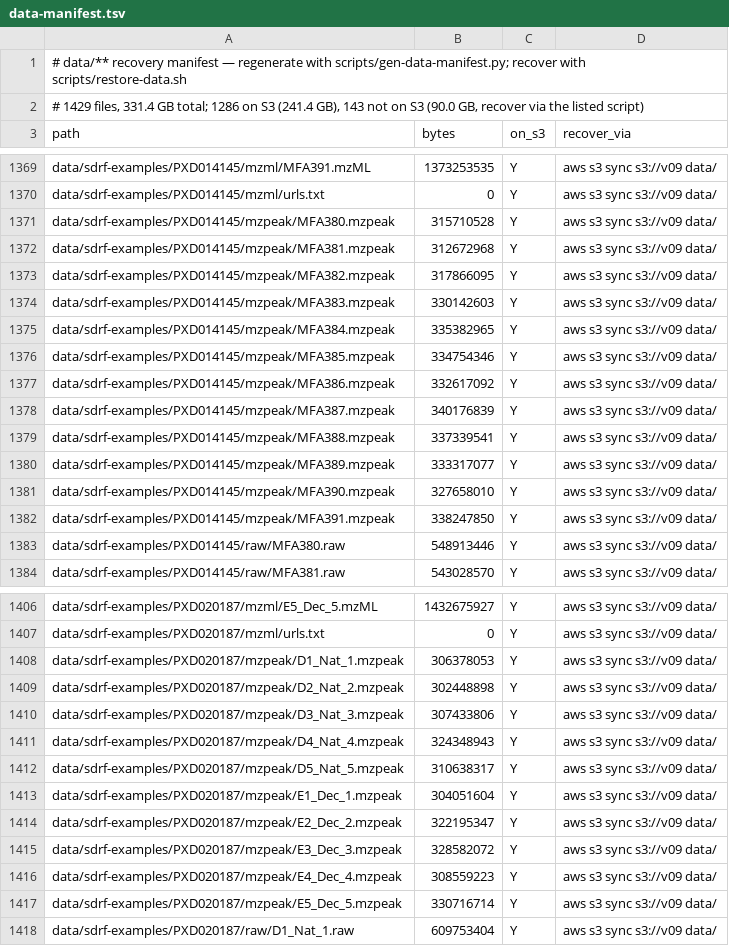
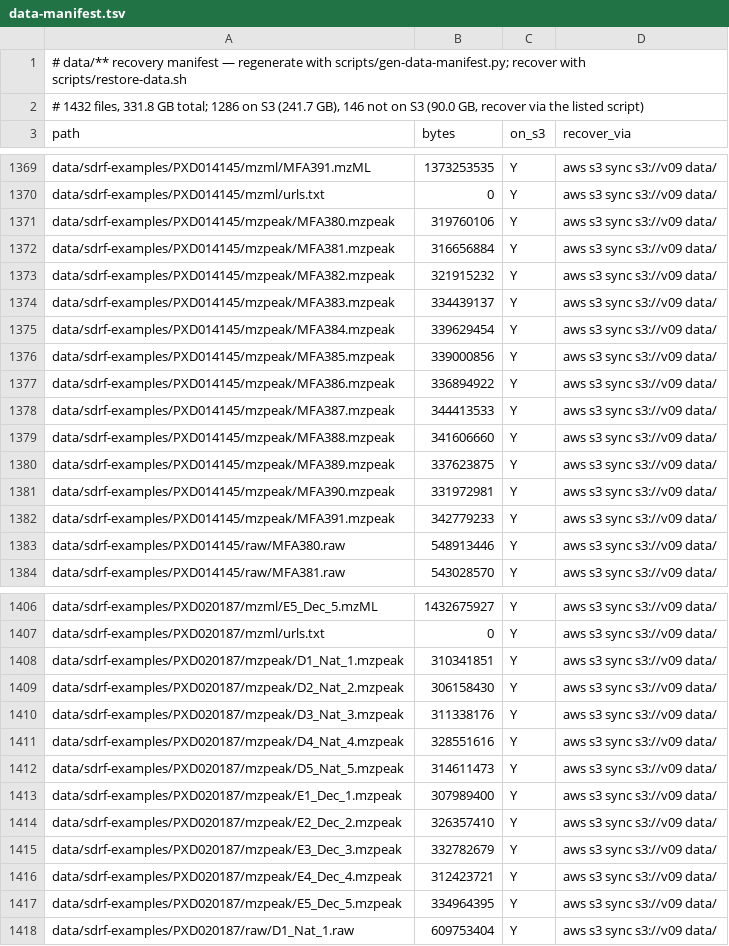
Before and after one commit to okohlbacher/mzML2mzPeak, a TSV file: docs/data-manifest.tsv, drawn as a sheet; only a part is shown, gaps mark what is left out; the diff covers the shown part only.

```diff
--- a/docs/data-manifest.tsv
+++ b/docs/data-manifest.tsv
@@ -1,3 +1,3 @@
 # data/** recovery manifest — regenerate with scripts/gen-data-manifest.py; recover with scripts/restore-data.sh
-# 1429 files, 331.4 GB total; 1286 on S3 (241.4 GB), 143 not on S3 (90.0 GB, recover via the listed script)
+# 1432 files, 331.8 GB total; 1286 on S3 (241.7 GB), 146 not on S3 (90.0 GB, recover via the listed script)
 path	bytes	on_s3	recover_via
@@ -1370,14 +1370,14 @@ data/sdrf-examples/PXD014145/mzml/MFA391.mzML	1373253535	Y	aws s3 sync s3://v09
 data/sdrf-examples/PXD014145/mzml/urls.txt	0	Y	aws s3 sync s3://v09 data/
-data/sdrf-examples/PXD014145/mzpeak/MFA380.mzpeak	315710528	Y	aws s3 sync s3://v09 data/
-data/sdrf-examples/PXD014145/mzpeak/MFA381.mzpeak	312672968	Y	aws s3 sync s3://v09 data/
-data/sdrf-examples/PXD014145/mzpeak/MFA382.mzpeak	317866095	Y	aws s3 sync s3://v09 data/
-data/sdrf-examples/PXD014145/mzpeak/MFA383.mzpeak	330142603	Y	aws s3 sync s3://v09 data/
-data/sdrf-examples/PXD014145/mzpeak/MFA384.mzpeak	335382965	Y	aws s3 sync s3://v09 data/
-data/sdrf-examples/PXD014145/mzpeak/MFA385.mzpeak	334754346	Y	aws s3 sync s3://v09 data/
-data/sdrf-examples/PXD014145/mzpeak/MFA386.mzpeak	332617092	Y	aws s3 sync s3://v09 data/
-data/sdrf-examples/PXD014145/mzpeak/MFA387.mzpeak	340176839	Y	aws s3 sync s3://v09 data/
-data/sdrf-examples/PXD014145/mzpeak/MFA388.mzpeak	337339541	Y	aws s3 sync s3://v09 data/
-data/sdrf-examples/PXD014145/mzpeak/MFA389.mzpeak	333317077	Y	aws s3 sync s3://v09 data/
-data/sdrf-examples/PXD014145/mzpeak/MFA390.mzpeak	327658010	Y	aws s3 sync s3://v09 data/
-data/sdrf-examples/PXD014145/mzpeak/MFA391.mzpeak	338247850	Y	aws s3 sync s3://v09 data/
+data/sdrf-examples/PXD014145/mzpeak/MFA380.mzpeak	319760106	Y	aws s3 sync s3://v09 data/
+data/sdrf-examples/PXD014145/mzpeak/MFA381.mzpeak	316656884	Y	aws s3 sync s3://v09 data/
+data/sdrf-examples/PXD014145/mzpeak/MFA382.mzpeak	321915232	Y	aws s3 sync s3://v09 data/
+data/sdrf-examples/PXD014145/mzpeak/MFA383.mzpeak	334439137	Y	aws s3 sync s3://v09 data/
+data/sdrf-examples/PXD014145/mzpeak/MFA384.mzpeak	339629454	Y	aws s3 sync s3://v09 data/
+data/sdrf-examples/PXD014145/mzpeak/MFA385.mzpeak	339000856	Y	aws s3 sync s3://v09 data/
+data/sdrf-examples/PXD014145/mzpeak/MFA386.mzpeak	336894922	Y	aws s3 sync s3://v09 data/
+data/sdrf-examples/PXD014145/mzpeak/MFA387.mzpeak	344413533	Y	aws s3 sync s3://v09 data/
+data/sdrf-examples/PXD014145/mzpeak/MFA388.mzpeak	341606660	Y	aws s3 sync s3://v09 data/
+data/sdrf-examples/PXD014145/mzpeak/MFA389.mzpeak	337623875	Y	aws s3 sync s3://v09 data/
+data/sdrf-examples/PXD014145/mzpeak/MFA390.mzpeak	331972981	Y	aws s3 sync s3://v09 data/
+data/sdrf-examples/PXD014145/mzpeak/MFA391.mzpeak	342779233	Y	aws s3 sync s3://v09 data/
 data/sdrf-examples/PXD014145/raw/MFA380.raw	548913446	Y	aws s3 sync s3://v09 data/
@@ -1407,12 +1407,12 @@ data/sdrf-examples/PXD020187/mzml/E5_Dec_5.mzML	1432675927	Y	aws s3 sync s3://v0
 data/sdrf-examples/PXD020187/mzml/urls.txt	0	Y	aws s3 sync s3://v09 data/
-data/sdrf-examples/PXD020187/mzpeak/D1_Nat_1.mzpeak	306378053	Y	aws s3 sync s3://v09 data/
-data/sdrf-examples/PXD020187/mzpeak/D2_Nat_2.mzpeak	302448898	Y	aws s3 sync s3://v09 data/
-data/sdrf-examples/PXD020187/mzpeak/D3_Nat_3.mzpeak	307433806	Y	aws s3 sync s3://v09 data/
-data/sdrf-examples/PXD020187/mzpeak/D4_Nat_4.mzpeak	324348943	Y	aws s3 sync s3://v09 data/
-data/sdrf-examples/PXD020187/mzpeak/D5_Nat_5.mzpeak	310638317	Y	aws s3 sync s3://v09 data/
-data/sdrf-examples/PXD020187/mzpeak/E1_Dec_1.mzpeak	304051604	Y	aws s3 sync s3://v09 data/
-data/sdrf-examples/PXD020187/mzpeak/E2_Dec_2.mzpeak	322195347	Y	aws s3 sync s3://v09 data/
-data/sdrf-examples/PXD020187/mzpeak/E3_Dec_3.mzpeak	328582072	Y	aws s3 sync s3://v09 data/
-data/sdrf-examples/PXD020187/mzpeak/E4_Dec_4.mzpeak	308559223	Y	aws s3 sync s3://v09 data/
-data/sdrf-examples/PXD020187/mzpeak/E5_Dec_5.mzpeak	330716714	Y	aws s3 sync s3://v09 data/
+data/sdrf-examples/PXD020187/mzpeak/D1_Nat_1.mzpeak	310341851	Y	aws s3 sync s3://v09 data/
+data/sdrf-examples/PXD020187/mzpeak/D2_Nat_2.mzpeak	306158430	Y	aws s3 sync s3://v09 data/
+data/sdrf-examples/PXD020187/mzpeak/D3_Nat_3.mzpeak	311338176	Y	aws s3 sync s3://v09 data/
+data/sdrf-examples/PXD020187/mzpeak/D4_Nat_4.mzpeak	328551616	Y	aws s3 sync s3://v09 data/
+data/sdrf-examples/PXD020187/mzpeak/D5_Nat_5.mzpeak	314611473	Y	aws s3 sync s3://v09 data/
+data/sdrf-examples/PXD020187/mzpeak/E1_Dec_1.mzpeak	307989400	Y	aws s3 sync s3://v09 data/
+data/sdrf-examples/PXD020187/mzpeak/E2_Dec_2.mzpeak	326357410	Y	aws s3 sync s3://v09 data/
+data/sdrf-examples/PXD020187/mzpeak/E3_Dec_3.mzpeak	332782679	Y	aws s3 sync s3://v09 data/
+data/sdrf-examples/PXD020187/mzpeak/E4_Dec_4.mzpeak	312423721	Y	aws s3 sync s3://v09 data/
+data/sdrf-examples/PXD020187/mzpeak/E5_Dec_5.mzpeak	334964395	Y	aws s3 sync s3://v09 data/
 data/sdrf-examples/PXD020187/raw/D1_Nat_1.raw	609753404	Y	aws s3 sync s3://v09 data/
```
Also changed, not shown: 3 added rows and 37 edited cells elsewhere in this file.
